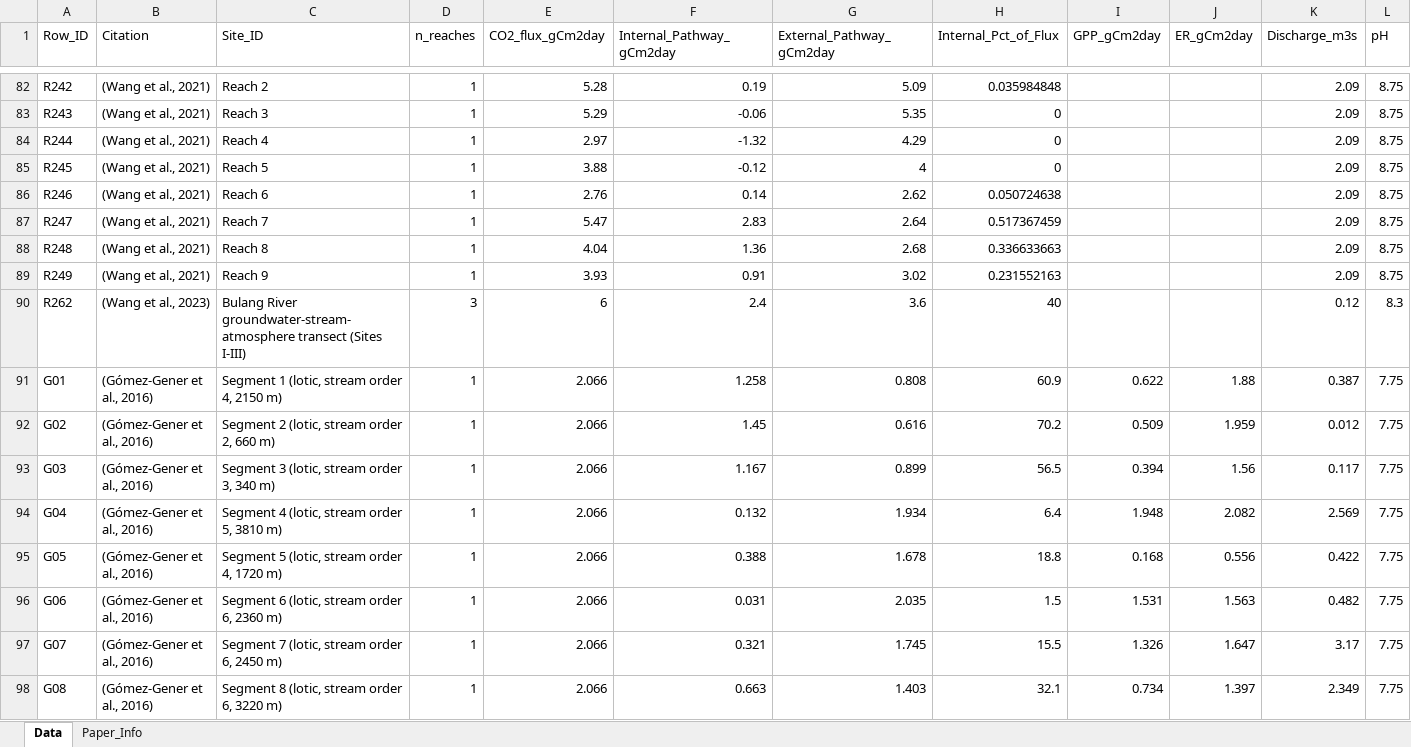
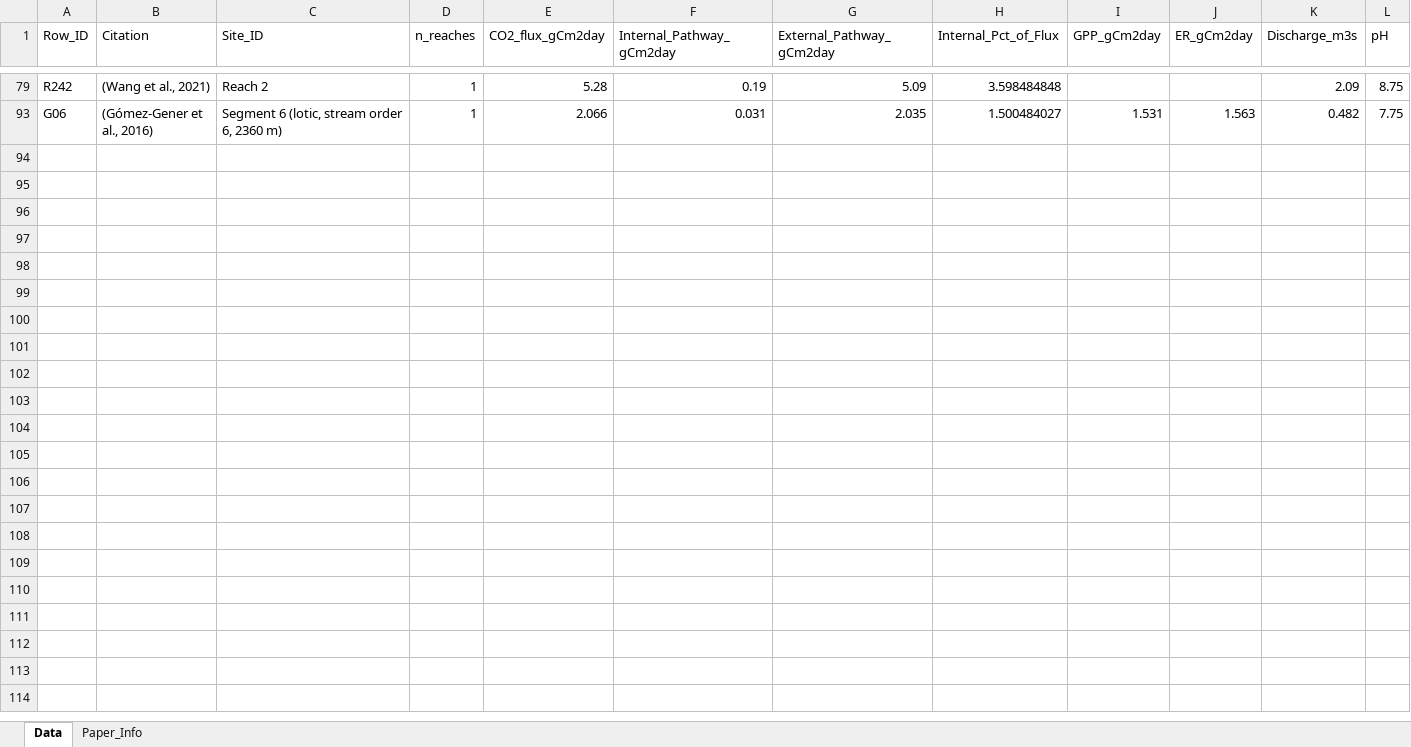
Before and after one commit to samthowley/Dissertation, an Excel workbook: 01_Raw_data/meta_analysis_v3.xlsx, sheet Data, drawn as a sheet; only a part is shown, gaps mark what is left out; values as stored, in another font and other column widths than the file's, no borders; removed rows and columns are numbered as before the commit, all else as after; rows hold the shown columns only; the diff covers the shown part only; the diff names each change by its address in the sheet, - before the commit and + after, or states it on an @@ line.

```diff
--- a/01_Raw_data/meta_analysis_v3.xlsx (sheet Data)
+++ b/01_Raw_data/meta_analysis_v3.xlsx (sheet Data)
-H79 (Internal_Pct_of_Flux): 0.035984848
+H79 (Internal_Pct_of_Flux): 3.598484848
@@ row 83 hidden: R243 | (Wang et al., 2021) | Reach 3 | 1 | 5.29 | -0.06 | 5.35 | 0 |  |  | 2.09 | 8.75 @@
@@ row 84 hidden: R244 | (Wang et al., 2021) | Reach 4 | 1 | 2.97 | -1.32 | 4.29 | 0 |  |  | 2.09 | 8.75 @@
@@ row 85 hidden: R245 | (Wang et al., 2021) | Reach 5 | 1 | 3.88 | -0.12 | 4 | 0 |  |  | 2.09 | 8.75 @@
-row 86: R246 | (Wang et al., 2021) | Reach 6 | 1 | 2.76 | 0.14 | 2.62 | 0.050724638 |  |  | 2.09 | 8.75
-row 87: R247 | (Wang et al., 2021) | Reach 7 | 1 | 5.47 | 2.83 | 2.64 | 0.517367459 |  |  | 2.09 | 8.75
-row 88: R248 | (Wang et al., 2021) | Reach 8 | 1 | 4.04 | 1.36 | 2.68 | 0.336633663 |  |  | 2.09 | 8.75
-row 89: R249 | (Wang et al., 2021) | Reach 9 | 1 | 3.93 | 0.91 | 3.02 | 0.231552163 |  |  | 2.09 | 8.75
@@ row 90 hidden: R262 | (Wang et al., 2023) | Bulang River groundwater-stream-atmosphere transect (Sites I-III) | 3 | 6 | 2.4 | 3.6 | 40 |  |  | 0.12 | 8.3 @@
-row 91: G01 | (Gómez-Gener et al., 2016) | Segment 1 (lotic, stream order 4, 2150 m) | 1 | 2.066 | 1.258 | 0.808 | 60.9 | 0.622 | 1.88 | 0.387 | 7.75
-row 92: G02 | (Gómez-Gener et al., 2016) | Segment 2 (lotic, stream order 2, 660 m) | 1 | 2.066 | 1.45 | 0.616 | 70.2 | 0.509 | 1.959 | 0.012 | 7.75
-row 93: G03 | (Gómez-Gener et al., 2016) | Segment 3 (lotic, stream order 3, 340 m) | 1 | 2.066 | 1.167 | 0.899 | 56.5 | 0.394 | 1.56 | 0.117 | 7.75
-row 94: G04 | (Gómez-Gener et al., 2016) | Segment 4 (lotic, stream order 5, 3810 m) | 1 | 2.066 | 0.132 | 1.934 | 6.4 | 1.948 | 2.082 | 2.569 | 7.75
-row 95: G05 | (Gómez-Gener et al., 2016) | Segment 5 (lotic, stream order 4, 1720 m) | 1 | 2.066 | 0.388 | 1.678 | 18.8 | 0.168 | 0.556 | 0.422 | 7.75
-H93 (Internal_Pct_of_Flux): 1.5
+H93 (Internal_Pct_of_Flux): 1.500484027
-row 97: G07 | (Gómez-Gener et al., 2016) | Segment 7 (lotic, stream order 6, 2450 m) | 1 | 2.066 | 0.321 | 1.745 | 15.5 | 1.326 | 1.647 | 3.17 | 7.75
-row 98: G08 | (Gómez-Gener et al., 2016) | Segment 8 (lotic, stream order 6, 3220 m) | 1 | 2.066 | 0.663 | 1.403 | 32.1 | 0.734 | 1.397 | 2.349 | 7.75
```
Also changed, not shown: 64 removed rows, 14 hidden or unhidden rows and 2 edited cells elsewhere in this sheet, sheet Paper_Info, formulas that keep their value, hidden cells, 30 other files.
